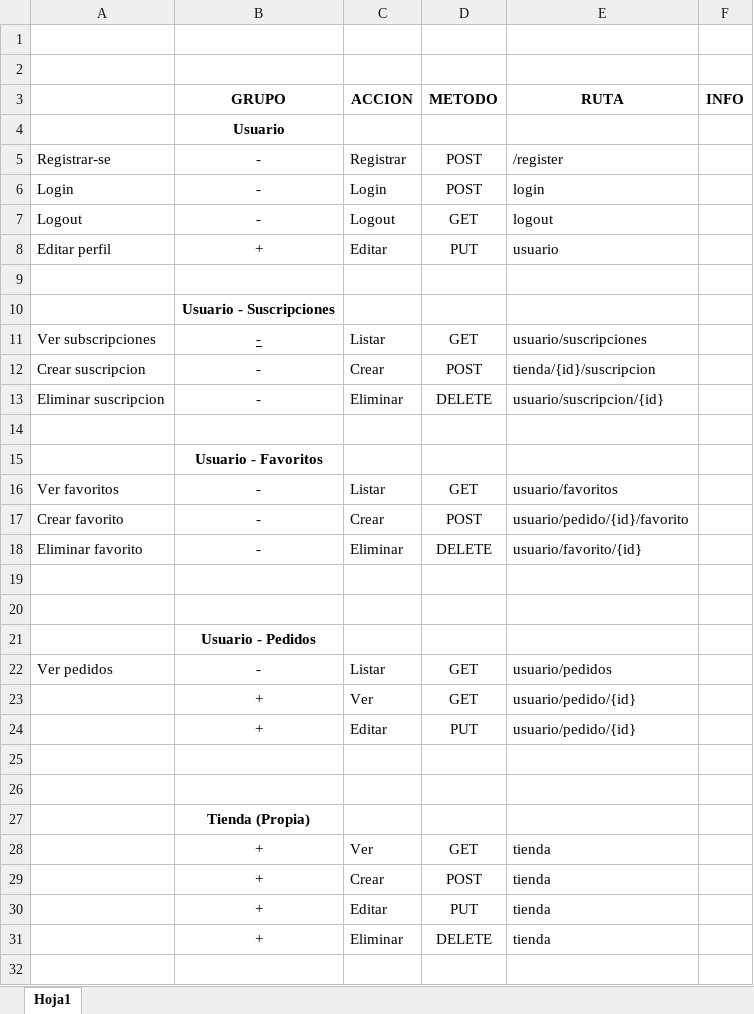
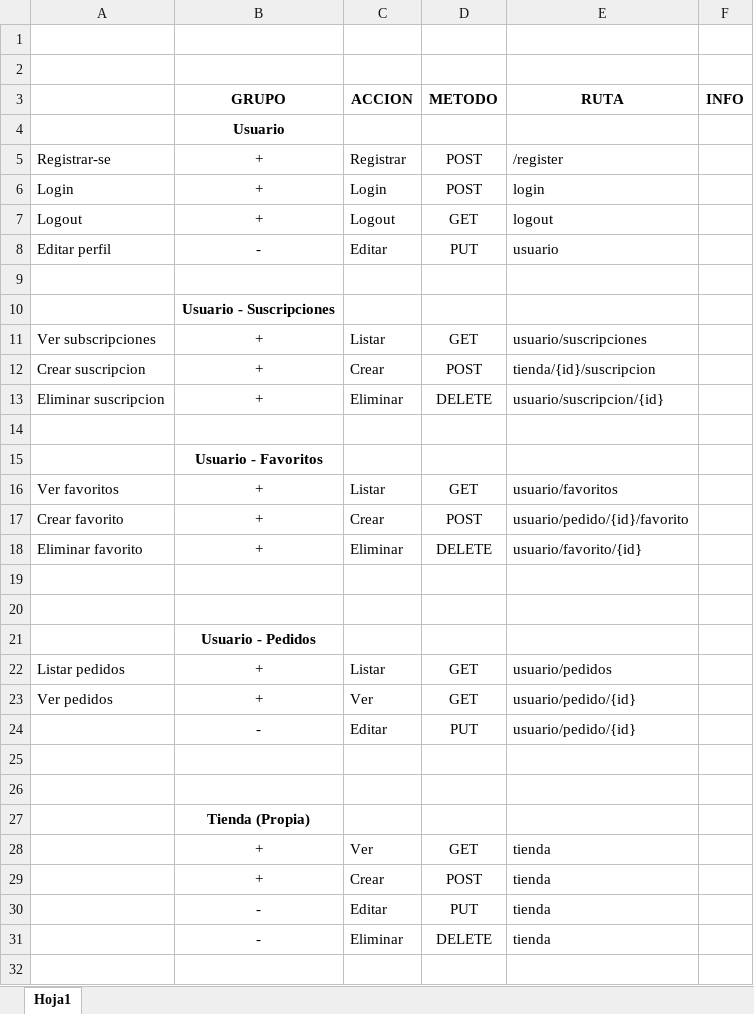
Before and after one commit to plopcor/armageddon, an Excel workbook: api/Documentacion/Rutas.xlsx, sheet Hoja1, drawn as a sheet; only a part is shown; values as stored, in another font and other column widths than the file's, no borders; the diff covers the shown part only; the diff names each change by its address in the sheet, - before the commit and + after, or states it on an @@ line.

```diff
--- a/api/Documentacion/Rutas.xlsx (sheet Hoja1)
+++ b/api/Documentacion/Rutas.xlsx (sheet Hoja1)
-B5:B7 (GRUPO): -
+B5:B7 (GRUPO): +
-B8 (GRUPO): +
+B8 (GRUPO): -
-B11:B13 (GRUPO): -
+B11:B13 (GRUPO): +
-B11 underline: on
+B11 underline: off
-B16:B18 (GRUPO): -
+B16:B18 (GRUPO): +
-A22: Ver pedidos
+A22: Listar pedidos
-B22 (GRUPO): -
+B22 (GRUPO): +
-A23: (empty)
+A23: Ver pedidos
-B24 (GRUPO): +
+B24 (GRUPO): -
-B30:B31 (GRUPO): +
+B30:B31 (GRUPO): -
```
Also changed, not shown: 8 edited cells elsewhere in this sheet, 1 other file.
